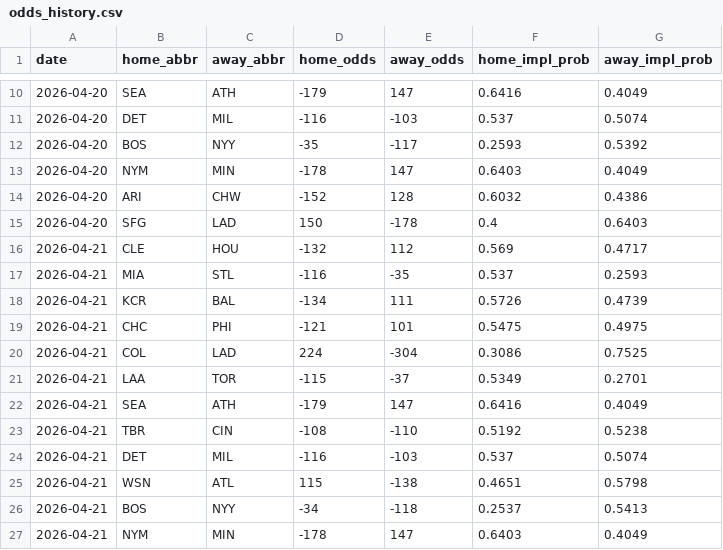
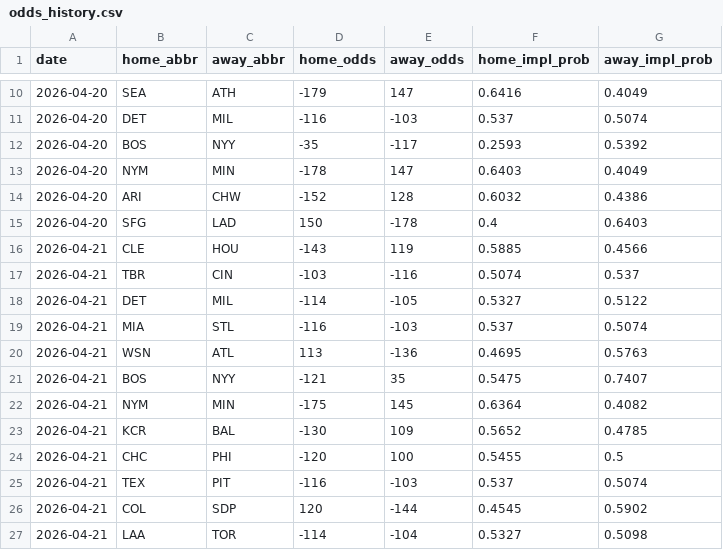
Before and after one commit to codys19/mlb-predictormlb-predictor, a CSV file: raw/odds_history.csv, drawn as a sheet; only a part is shown, gaps mark what is left out; the diff covers the shown part only.

```diff
--- a/raw/odds_history.csv
+++ b/raw/odds_history.csv
@@ -15,13 +15,13 @@ date,home_abbr,away_abbr,home_odds,away_odds,home_impl_prob,away_impl_prob
 2026-04-20,SFG,LAD,150,-178,0.4,0.6403
-2026-04-21,CLE,HOU,-132,112,0.569,0.4717
-2026-04-21,MIA,STL,-116,-35,0.537,0.2593
-2026-04-21,KCR,BAL,-134,111,0.5726,0.4739
-2026-04-21,CHC,PHI,-121,101,0.5475,0.4975
-2026-04-21,COL,LAD,224,-304,0.3086,0.7525
-2026-04-21,LAA,TOR,-115,-37,0.5349,0.2701
-2026-04-21,SEA,ATH,-179,147,0.6416,0.4049
-2026-04-21,TBR,CIN,-108,-110,0.5192,0.5238
-2026-04-21,DET,MIL,-116,-103,0.537,0.5074
-2026-04-21,WSN,ATL,115,-138,0.4651,0.5798
-2026-04-21,BOS,NYY,-34,-118,0.2537,0.5413
-2026-04-21,NYM,MIN,-178,147,0.6403,0.4049
+2026-04-21,CLE,HOU,-143,119,0.5885,0.4566
+2026-04-21,TBR,CIN,-103,-116,0.5074,0.537
+2026-04-21,DET,MIL,-114,-105,0.5327,0.5122
+2026-04-21,MIA,STL,-116,-103,0.537,0.5074
+2026-04-21,WSN,ATL,113,-136,0.4695,0.5763
+2026-04-21,BOS,NYY,-121,35,0.5475,0.7407
+2026-04-21,NYM,MIN,-175,145,0.6364,0.4082
+2026-04-21,KCR,BAL,-130,109,0.5652,0.4785
+2026-04-21,CHC,PHI,-120,100,0.5455,0.5
+2026-04-21,TEX,PIT,-116,-103,0.537,0.5074
+2026-04-21,COL,SDP,120,-144,0.4545,0.5902
+2026-04-21,LAA,TOR,-114,-104,0.5327,0.5098
```
Also changed, not shown: 1 added row and 8 edited cells elsewhere in this file, 1 other file.
